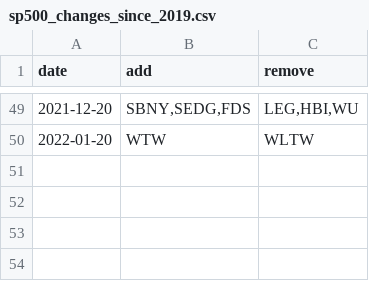
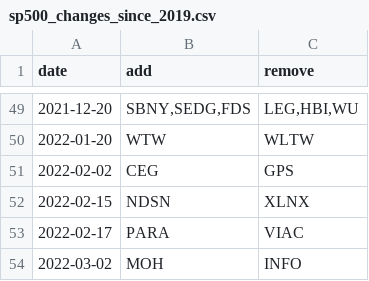
Before and after one commit to fja05680/sp500, a CSV file: sp500_changes_since_2019.csv, drawn as a sheet; only a part is shown, gaps mark what is left out.

```diff
--- a/sp500_changes_since_2019.csv
+++ b/sp500_changes_since_2019.csv
@@ -50 +50,5 @@ date,add,remove
 2022-01-20,"WTW","WLTW"
+2022-02-02,"CEG","GPS"
+2022-02-15,"NDSN","XLNX"
+2022-02-17,"PARA","VIAC"
+2022-03-02,"MOH","INFO"
```
Also changed, not shown: sp500.csv, 4 other files.
